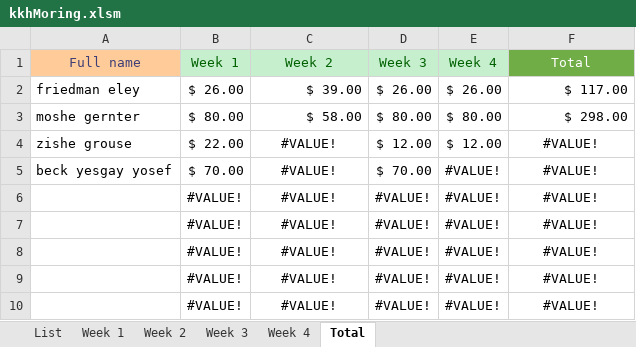
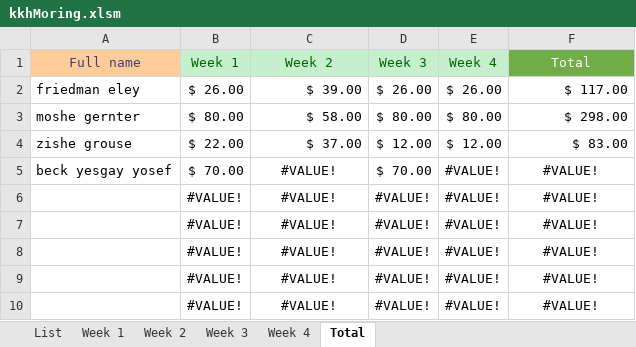
Before and after one commit to issacfriedman/kkh-vba, an Excel workbook: kkhMoring.xlsm, sheet Total, drawn as a sheet; only a part is shown; values as stored, in another font and other column widths than the file's, no borders; the diff names each change by its address in the sheet, - before the commit and + after, or states it on an @@ line.

```diff
--- a/kkhMoring.xlsm (sheet Total)
+++ b/kkhMoring.xlsm (sheet Total)
-C4 (Week 2): #VALUE!
+C4 (Week 2): $ 37.00
-C4 alignment: center
+C4 alignment: right
-F4 (Total): #VALUE!
+F4 (Total): $ 83.00
-F4 alignment: center
+F4 alignment: right
```
Also changed, not shown: sheet Week 2.
